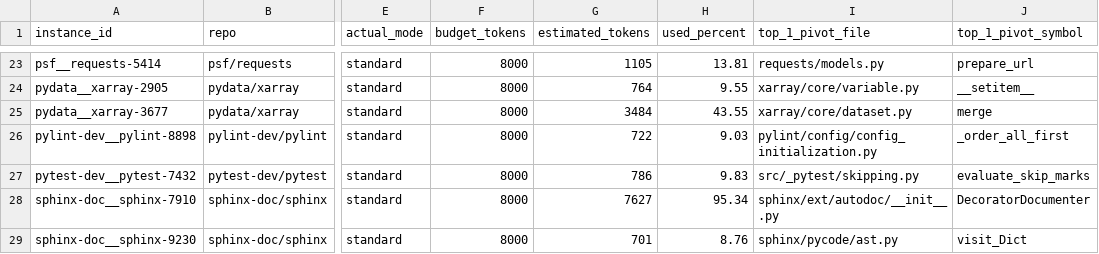
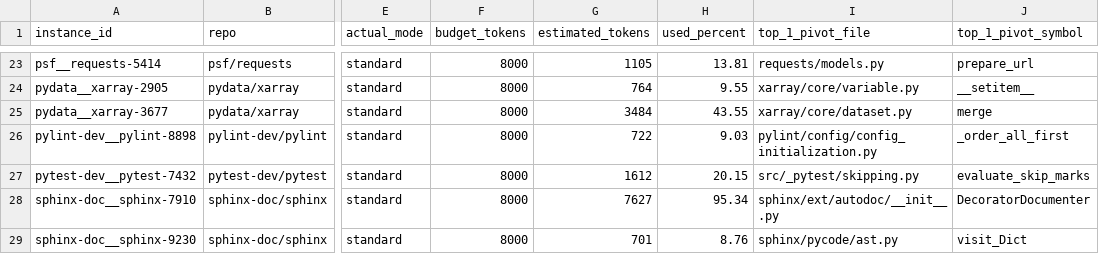
Before and after one commit to calvinp0/vtrace, a CSV file: benchmarks/stage5_vexp_swe_bench_smoke/results/stage5_retrieval_eval_cross_repo_30.csv, drawn as a sheet; only a part is shown, gaps mark what is left out; the diff names each change by its address in the sheet, - before the commit and + after, or states it on an @@ line.

```diff
--- a/benchmarks/stage5_vexp_swe_bench_smoke/results/stage5_retrieval_eval_cross_repo_30.csv
+++ b/benchmarks/stage5_vexp_swe_bench_smoke/results/stage5_retrieval_eval_cross_repo_30.csv
-G27 (estimated_tokens): 786
+G27 (estimated_tokens): 1612
-H27 (used_percent): 9.83
+H27 (used_percent): 20.15
```
Also changed, not shown: 22 other files.
